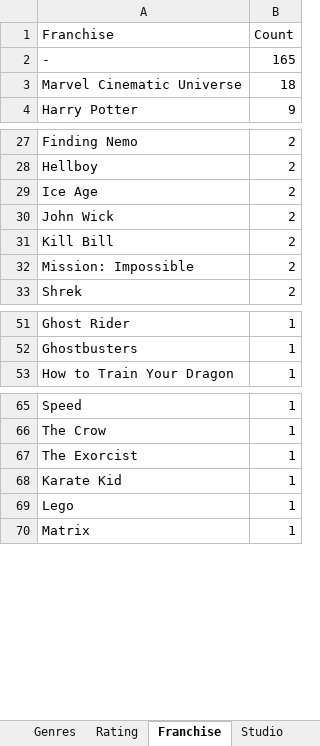
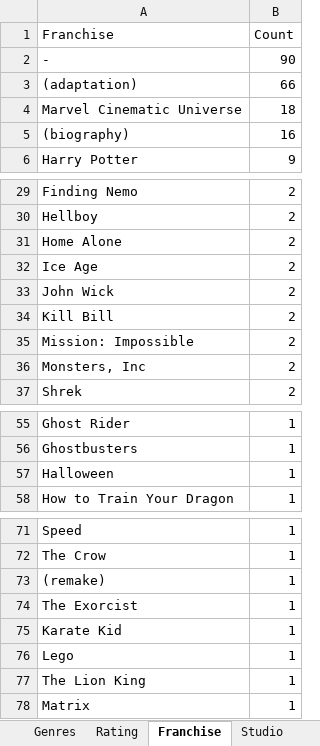
Before and after one commit to rzhou10/Movie-Data, an Excel workbook: movieData/Movie Data.xlsx, sheet Franchise, drawn as a sheet; only a part is shown, gaps mark what is left out; values as stored, in another font and other column widths than the file's, no borders; the diff covers the shown part only; the diff names each change by its address in the sheet, - before the commit and + after, or states it on an @@ line.

```diff
--- a/movieData/Movie Data.xlsx (sheet Franchise)
+++ b/movieData/Movie Data.xlsx (sheet Franchise)
-B2 (Count): 165
+B2 (Count): 90
+row 3: (adaptation) | 66
+row 5: (biography) | 16
+row 31: Home Alone | 2
+row 36: Monsters, Inc | 2
+row 57: Halloween | 1
+row 73: (remake) | 1
+row 77: The Lion King | 1
```
Also changed, not shown: 2 added rows elsewhere in this sheet, sheet Data, sheet Years, sheet Directors, sheet Studio, sheet Genres, sheet Rating, 6 other files.
